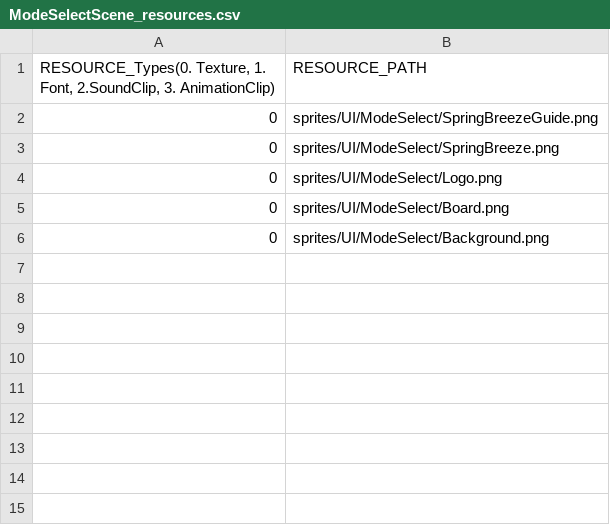
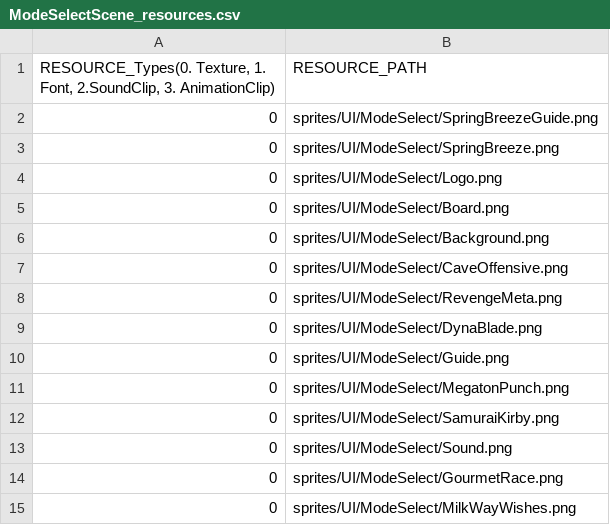
Before and after one commit to lee-jun-young1/kirby, a CSV file: Kirby-bin/data/ModeSelectScene_resources.csv, drawn as a sheet; the diff names each change by its address in the sheet, - before the commit and + after, or states it on an @@ line.

Commit message:
Reset LoadData

```diff
--- a/Kirby-bin/data/ModeSelectScene_resources.csv
+++ b/Kirby-bin/data/ModeSelectScene_resources.csv
+row 7: 0 | sprites/UI/ModeSelect/CaveOffensive.png
+row 8: 0 | sprites/UI/ModeSelect/RevengeMeta.png
+row 9: 0 | sprites/UI/ModeSelect/DynaBlade.png
+row 10: 0 | sprites/UI/ModeSelect/Guide.png
+row 11: 0 | sprites/UI/ModeSelect/MegatonPunch.png
+row 12: 0 | sprites/UI/ModeSelect/SamuraiKirby.png
+row 13: 0 | sprites/UI/ModeSelect/Sound.png
+row 14: 0 | sprites/UI/ModeSelect/GourmetRace.png
+row 15: 0 | sprites/UI/ModeSelect/MilkWayWishes.png
```
Also changed, not shown: 16 other files.
